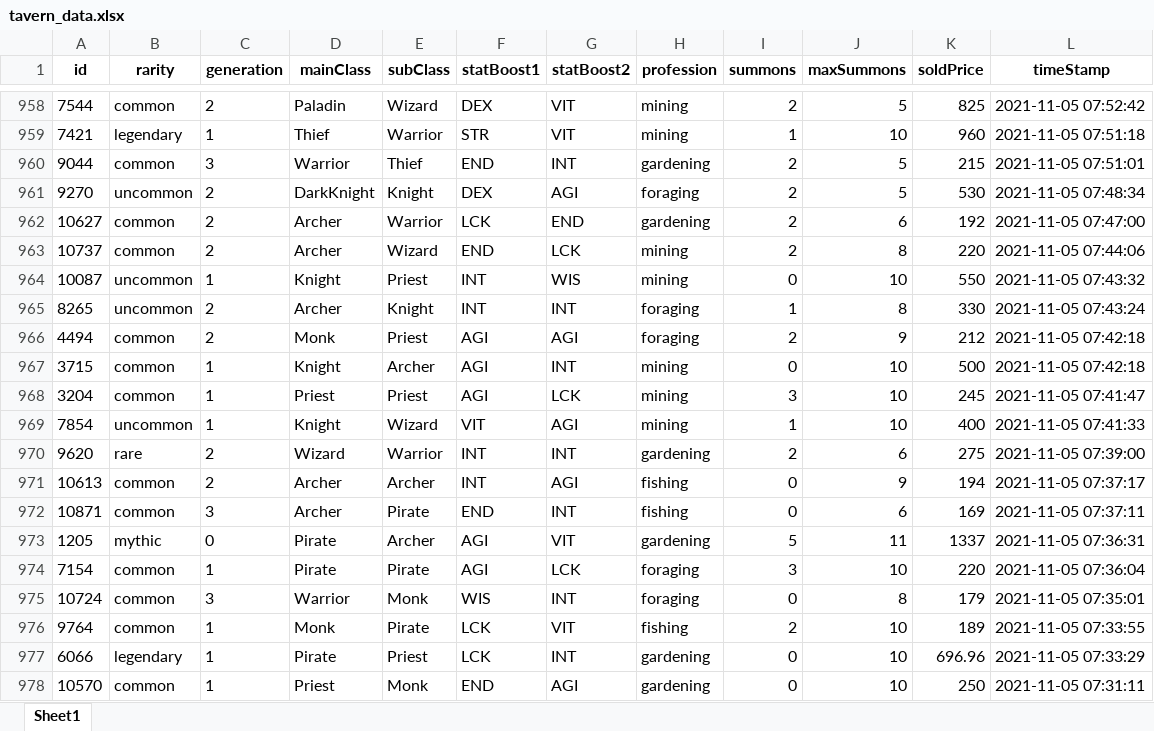
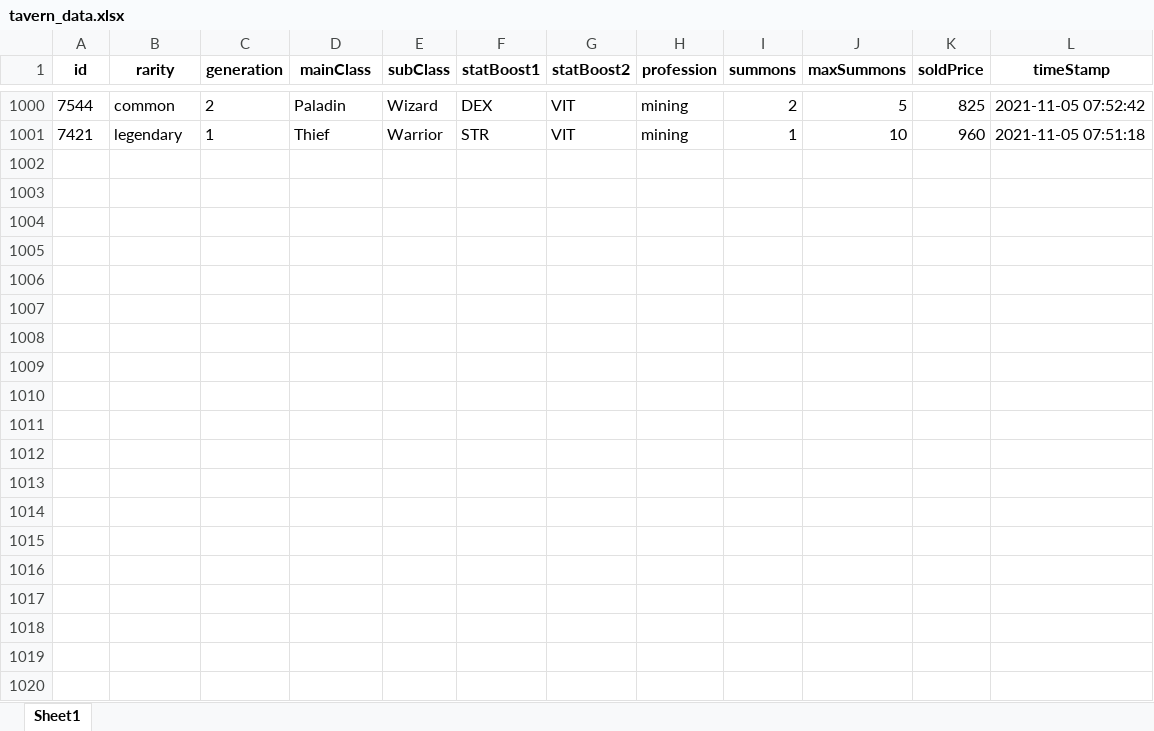
Before and after one commit to tfang58/dfk-tavern, an Excel workbook: tavern_data.xlsx, sheet Sheet1, drawn as a sheet; only a part is shown, gaps mark what is left out; values as stored, in another font and other column widths than the file's, no borders; removed rows and columns are numbered as before the commit, all else as after; the diff covers the shown part only; the diff names each change by its address in the sheet, - before the commit and + after, or states it on an @@ line.

```diff
--- a/tavern_data.xlsx (sheet Sheet1)
+++ b/tavern_data.xlsx (sheet Sheet1)
-row 960: 9044 | common | 3 | Warrior | Thief | END | INT | gardening | 2 | 5 | 215 | 2021-11-05 07:51:01
-row 961: 9270 | uncommon | 2 | DarkKnight | Knight | DEX | AGI | foraging | 2 | 5 | 530 | 2021-11-05 07:48:34
-row 962: 10627 | common | 2 | Archer | Warrior | LCK | END | gardening | 2 | 6 | 192 | 2021-11-05 07:47:00
-row 963: 10737 | common | 2 | Archer | Wizard | END | LCK | mining | 2 | 8 | 220 | 2021-11-05 07:44:06
-row 964: 10087 | uncommon | 1 | Knight | Priest | INT | WIS | mining | 0 | 10 | 550 | 2021-11-05 07:43:32
-row 965: 8265 | uncommon | 2 | Archer | Knight | INT | INT | foraging | 1 | 8 | 330 | 2021-11-05 07:43:24
-row 966: 4494 | common | 2 | Monk | Priest | AGI | AGI | foraging | 2 | 9 | 212 | 2021-11-05 07:42:18
-row 967: 3715 | common | 1 | Knight | Archer | AGI | INT | mining | 0 | 10 | 500 | 2021-11-05 07:42:18
-row 968: 3204 | common | 1 | Priest | Priest | AGI | LCK | mining | 3 | 10 | 245 | 2021-11-05 07:41:47
-row 969: 7854 | uncommon | 1 | Knight | Wizard | VIT | AGI | mining | 1 | 10 | 400 | 2021-11-05 07:41:33
-row 970: 9620 | rare | 2 | Wizard | Warrior | INT | INT | gardening | 2 | 6 | 275 | 2021-11-05 07:39:00
-row 971: 10613 | common | 2 | Archer | Archer | INT | AGI | fishing | 0 | 9 | 194 | 2021-11-05 07:37:17
-row 972: 10871 | common | 3 | Archer | Pirate | END | INT | fishing | 0 | 6 | 169 | 2021-11-05 07:37:11
-row 973: 1205 | mythic | 0 | Pirate | Archer | AGI | VIT | gardening | 5 | 11 | 1337 | 2021-11-05 07:36:31
-row 974: 7154 | common | 1 | Pirate | Pirate | AGI | LCK | foraging | 3 | 10 | 220 | 2021-11-05 07:36:04
-row 975: 10724 | common | 3 | Warrior | Monk | WIS | INT | foraging | 0 | 8 | 179 | 2021-11-05 07:35:01
-row 976: 9764 | common | 1 | Monk | Pirate | LCK | VIT | fishing | 2 | 10 | 189 | 2021-11-05 07:33:55
-row 977: 6066 | legendary | 1 | Pirate | Priest | LCK | INT | gardening | 0 | 10 | 696.96 | 2021-11-05 07:33:29
-row 978: 10570 | common | 1 | Priest | Monk | END | AGI | gardening | 0 | 10 | 250 | 2021-11-05 07:31:11
```
Also changed, not shown: 42 added rows, 23 removed rows and 28 edited cells elsewhere in this sheet, 2 other files.
